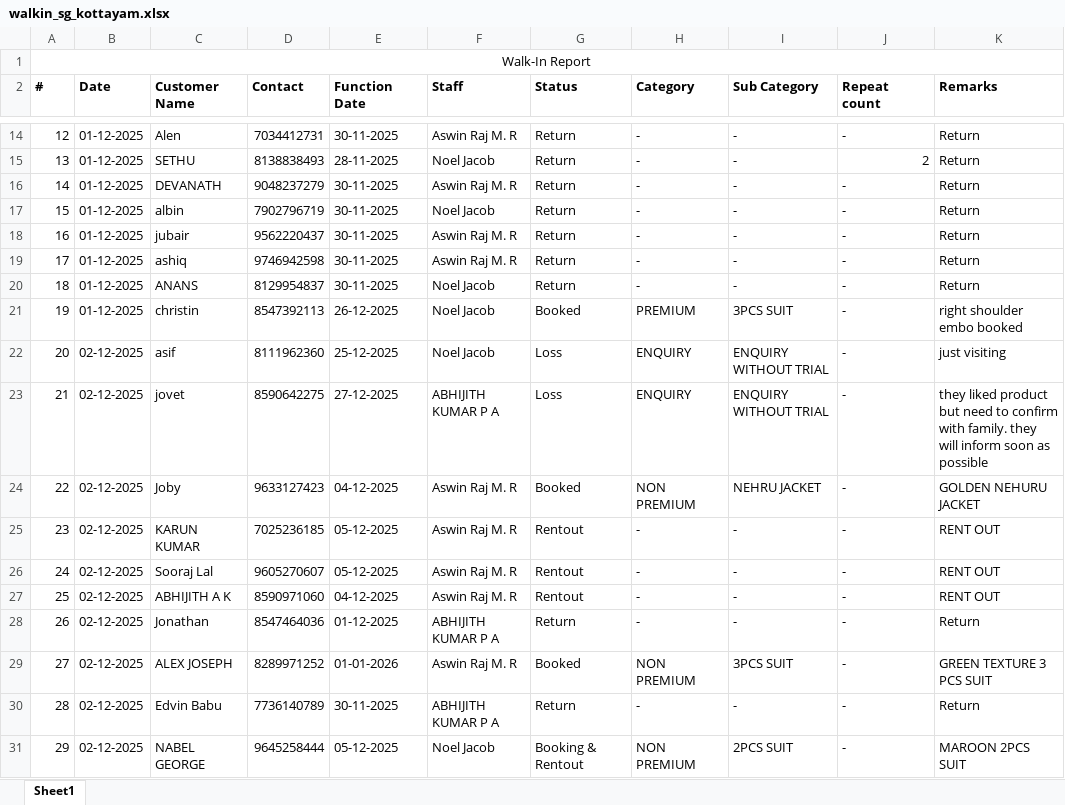
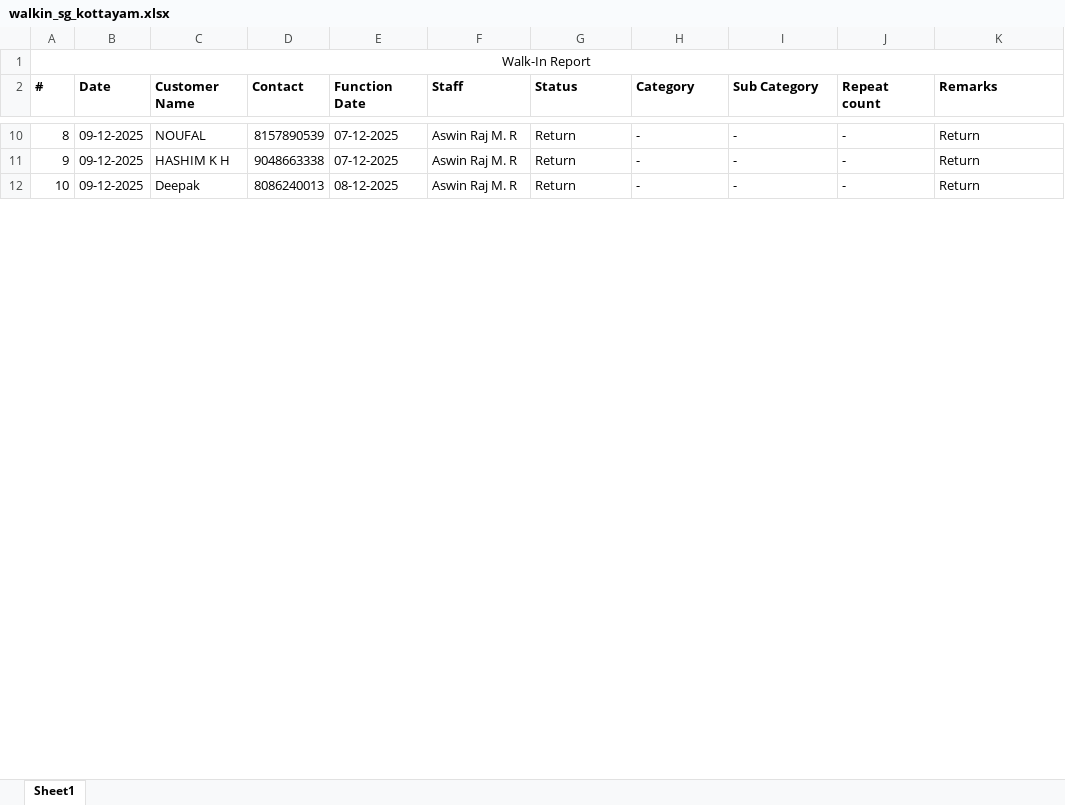
Before and after one commit to rootmentsdev/TelecallerAppBackend, an Excel workbook: data/walkin_sg_kottayam.xlsx, sheet Sheet1, drawn as a sheet; only a part is shown, gaps mark what is left out; values as stored, in another font and other column widths than the file's, no borders; removed rows and columns are numbered as before the commit, all else as after; the diff covers the shown part only; the diff names each change by its address in the sheet, - before the commit and + after, or states it on an @@ line.

Commit message:
feat(telecaller-backend): develop report section functionality

```diff
--- a/data/walkin_sg_kottayam.xlsx (sheet Sheet1)
+++ b/data/walkin_sg_kottayam.xlsx (sheet Sheet1)
@@ column A (#) renumbered between rows 4 and 19 @@
-B10 (Date): 01-12-2025
+B10 (Date): 09-12-2025
-C10 (Customer Name): Alen
+C10 (Customer Name): NOUFAL
-D10 (Contact): 7034412731
+D10 (Contact): 8157890539
-E10 (Function Date): 30-11-2025
+E10 (Function Date): 07-12-2025
-row 15: 13 | 01-12-2025 | SETHU | 8138838493 | 28-11-2025 | Noel Jacob | Return | - | - | 2 | Return
-B11 (Date): 01-12-2025
+B11 (Date): 09-12-2025
-C11 (Customer Name): DEVANATH
+C11 (Customer Name): HASHIM K H
-D11 (Contact): 9048237279
+D11 (Contact): 9048663338
-E11 (Function Date): 30-11-2025
+E11 (Function Date): 07-12-2025
-row 17: 15 | 01-12-2025 | albin | 7902796719 | 30-11-2025 | Noel Jacob | Return | - | - | - | Return
-row 18: 16 | 01-12-2025 | jubair | 9562220437 | 30-11-2025 | Aswin Raj M. R | Return | - | - | - | Return
-B12 (Date): 01-12-2025
+B12 (Date): 09-12-2025
-C12 (Customer Name): ashiq
+C12 (Customer Name): Deepak
-D12 (Contact): 9746942598
+D12 (Contact): 8086240013
-E12 (Function Date): 30-11-2025
+E12 (Function Date): 08-12-2025
-row 20: 18 | 01-12-2025 | ANANS | 8129954837 | 30-11-2025 | Noel Jacob | Return | - | - | - | Return
-row 21: 19 | 01-12-2025 | christin | 8547392113 | 26-12-2025 | Noel Jacob | Booked | PREMIUM | 3PCS SUIT | - | right shoulder embo booked
-row 22: 20 | 02-12-2025 | asif | 8111962360 | 25-12-2025 | Noel Jacob | Loss | ENQUIRY | ENQUIRY WITHOUT TRIAL | - | just visiting
-row 23: 21 | 02-12-2025 | jovet | 8590642275 | 27-12-2025 | ABHIJITH KUMAR P A | Loss | ENQUIRY | ENQUIRY WITHOUT TRIAL | - | they liked product but need to confirm with family. they will inform soon as possible
-row 24: 22 | 02-12-2025 | Joby | 9633127423 | 04-12-2025 | Aswin Raj M. R | Booked | NON PREMIUM | NEHRU JACKET | - | GOLDEN NEHURU JACKET
-row 25: 23 | 02-12-2025 | KARUN KUMAR | 7025236185 | 05-12-2025 | Aswin Raj M. R | Rentout | - | - | - | RENT OUT
-row 26: 24 | 02-12-2025 | Sooraj Lal | 9605270607 | 05-12-2025 | Aswin Raj M. R | Rentout | - | - | - | RENT OUT
-row 27: 25 | 02-12-2025 | ABHIJITH A K | 8590971060 | 04-12-2025 | Aswin Raj M. R | Rentout | - | - | - | RENT OUT
-row 28: 26 | 02-12-2025 | Jonathan | 8547464036 | 01-12-2025 | ABHIJITH KUMAR P A | Return | - | - | - | Return
-row 29: 27 | 02-12-2025 | ALEX JOSEPH | 8289971252 | 01-01-2026 | Aswin Raj M. R | Booked | NON PREMIUM | 3PCS SUIT | - | GREEN TEXTURE 3 PCS SUIT
-row 30: 28 | 02-12-2025 | Edvin Babu | 7736140789 | 30-11-2025 | ABHIJITH KUMAR P A | Return | - | - | - | Return
-row 31: 29 | 02-12-2025 | NABEL GEORGE | 9645258444 | 05-12-2025 | Noel Jacob | Booking & Rentout | NON PREMIUM | 2PCS SUIT | - | MAROON 2PCS SUIT
```
Also changed, not shown: 8 added rows, 25 removed rows and 35 edited cells elsewhere in this sheet, 1 other file.
